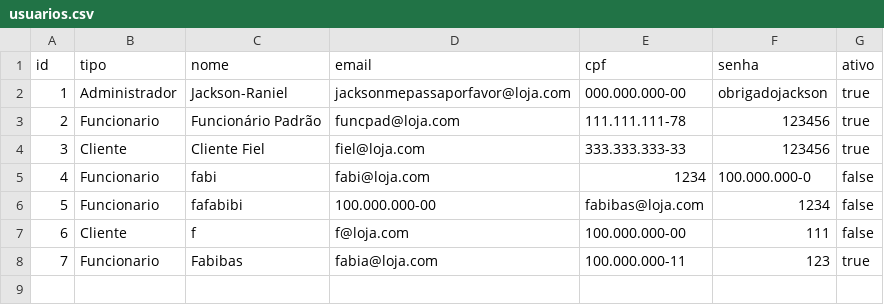
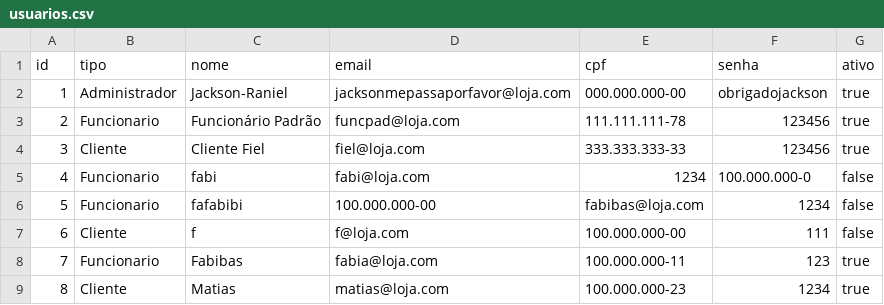
Before and after one commit to mateusfgomes6452/ProjetoP3, a CSV file: dados/usuarios.csv, drawn as a sheet.

```diff
--- a/dados/usuarios.csv
+++ b/dados/usuarios.csv
@@ -8 +8,2 @@ id;tipo;nome;email;cpf;senha;ativo
 7;Funcionario;Fabibas;fabia@loja.com;100.000.000-11;123;true
+8;Cliente;Matias;matias@loja.com;100.000.000-23;1234;true
```
Also changed, not shown: 11 other files.
